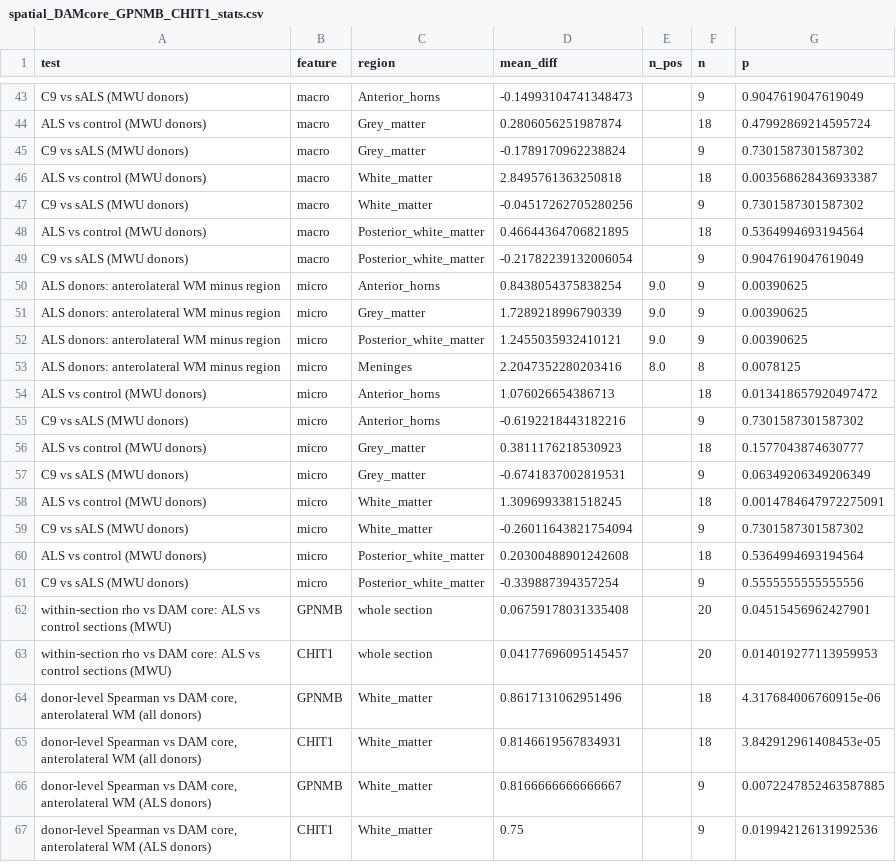
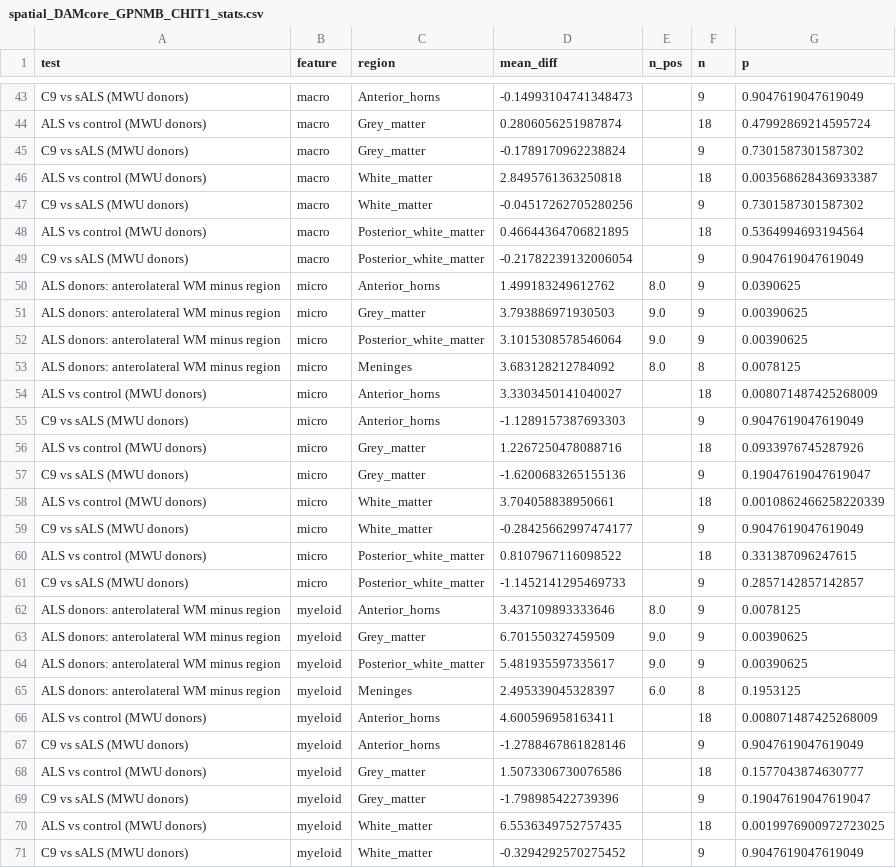
Before and after one commit to rikku1983/C9orf72-ALS, a CSV file: results/tables/spatial_DAMcore_GPNMB_CHIT1_stats.csv, drawn as a sheet; only a part is shown, gaps mark what is left out; the shorter side is filled out with more unchanged rows; the diff covers the shown part only.

```diff
--- a/results/tables/spatial_DAMcore_GPNMB_CHIT1_stats.csv
+++ b/results/tables/spatial_DAMcore_GPNMB_CHIT1_stats.csv
@@ -49,13 +49,23 @@ ALS vs control (MWU donors),macro,Posterior_white_matter,0.46644364706821895,,18
 C9 vs sALS (MWU donors),macro,Posterior_white_matter,-0.21782239132006054,,9,0.9047619047619049
-ALS donors: anterolateral WM minus region,micro,Anterior_horns,0.8438054375838254,9.0,9,0.00390625
-ALS donors: anterolateral WM minus region,micro,Grey_matter,1.7289218996790339,9.0,9,0.00390625
-ALS donors: anterolateral WM minus region,micro,Posterior_white_matter,1.2455035932410121,9.0,9,0.00390625
-ALS donors: anterolateral WM minus region,micro,Meninges,2.2047352280203416,8.0,8,0.0078125
-ALS vs control (MWU donors),micro,Anterior_horns,1.076026654386713,,18,0.013418657920497472
-C9 vs sALS (MWU donors),micro,Anterior_horns,-0.6192218443182216,,9,0.7301587301587302
-ALS vs control (MWU donors),micro,Grey_matter,0.3811176218530923,,18,0.1577043874630777
-C9 vs sALS (MWU donors),micro,Grey_matter,-0.6741837002819531,,9,0.06349206349206349
-ALS vs control (MWU donors),micro,White_matter,1.3096993381518245,,18,0.0014784647972275091
-C9 vs sALS (MWU donors),micro,White_matter,-0.26011643821754094,,9,0.7301587301587302
-ALS vs control (MWU donors),micro,Posterior_white_matter,0.20300488901242608,,18,0.5364994693194564
-C9 vs sALS (MWU donors),micro,Posterior_white_matter,-0.339887394357254,,9,0.5555555555555556
+ALS donors: anterolateral WM minus region,micro,Anterior_horns,1.499183249612762,8.0,9,0.0390625
+ALS donors: anterolateral WM minus region,micro,Grey_matter,3.793886971930503,9.0,9,0.00390625
+ALS donors: anterolateral WM minus region,micro,Posterior_white_matter,3.1015308578546064,9.0,9,0.00390625
+ALS donors: anterolateral WM minus region,micro,Meninges,3.683128212784092,8.0,8,0.0078125
+ALS vs control (MWU donors),micro,Anterior_horns,3.3303450141040027,,18,0.008071487425268009
+C9 vs sALS (MWU donors),micro,Anterior_horns,-1.1289157387693303,,9,0.9047619047619049
+ALS vs control (MWU donors),micro,Grey_matter,1.2267250478088716,,18,0.0933976745287926
+C9 vs sALS (MWU donors),micro,Grey_matter,-1.6200683265155136,,9,0.19047619047619047
+ALS vs control (MWU donors),micro,White_matter,3.704058838950661,,18,0.0010862466258220339
+C9 vs sALS (MWU donors),micro,White_matter,-0.28425662997474177,,9,0.9047619047619049
+ALS vs control (MWU donors),micro,Posterior_white_matter,0.8107967116098522,,18,0.331387096247615
+C9 vs sALS (MWU donors),micro,Posterior_white_matter,-1.1452141295469733,,9,0.2857142857142857
+ALS donors: anterolateral WM minus region,myeloid,Anterior_horns,3.437109893333646,8.0,9,0.0078125
+ALS donors: anterolateral WM minus region,myeloid,Grey_matter,6.701550327459509,9.0,9,0.00390625
+ALS donors: anterolateral WM minus region,myeloid,Posterior_white_matter,5.481935597335617,9.0,9,0.00390625
+ALS donors: anterolateral WM minus region,myeloid,Meninges,2.495339045328397,6.0,8,0.1953125
+ALS vs control (MWU donors),myeloid,Anterior_horns,4.600596958163411,,18,0.008071487425268009
+C9 vs sALS (MWU donors),myeloid,Anterior_horns,-1.2788467861828146,,9,0.9047619047619049
+ALS vs control (MWU donors),myeloid,Grey_matter,1.5073306730076586,,18,0.1577043874630777
+C9 vs sALS (MWU donors),myeloid,Grey_matter,-1.798985422739396,,9,0.19047619047619047
+ALS vs control (MWU donors),myeloid,White_matter,6.5536349752757435,,18,0.0019976900972723025
+C9 vs sALS (MWU donors),myeloid,White_matter,-0.3294292570275452,,9,0.9047619047619049
```
Also changed, not shown: 2 added rows elsewhere in this file, results/tables/spatial_DAMcore_GPNMB_CHIT1_donor_region.csv, 2 other files.
